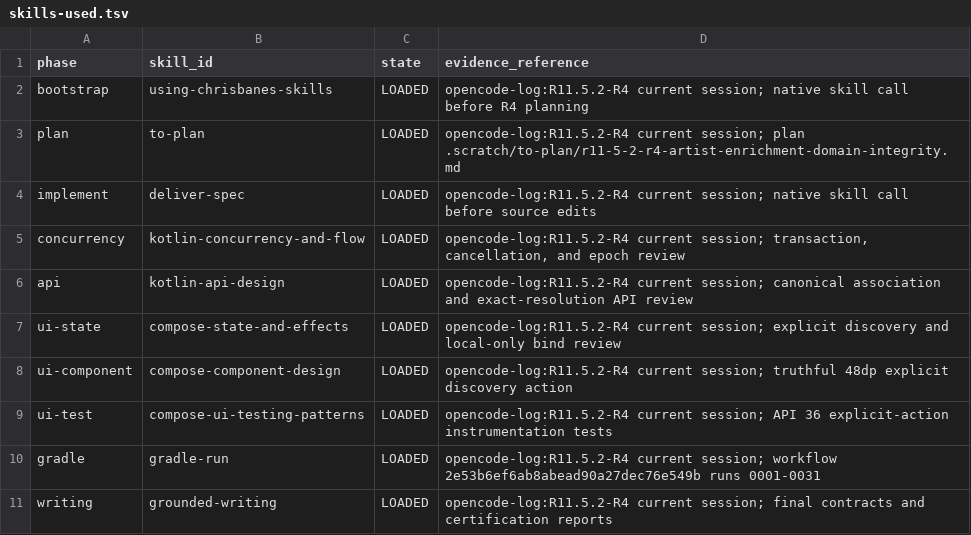
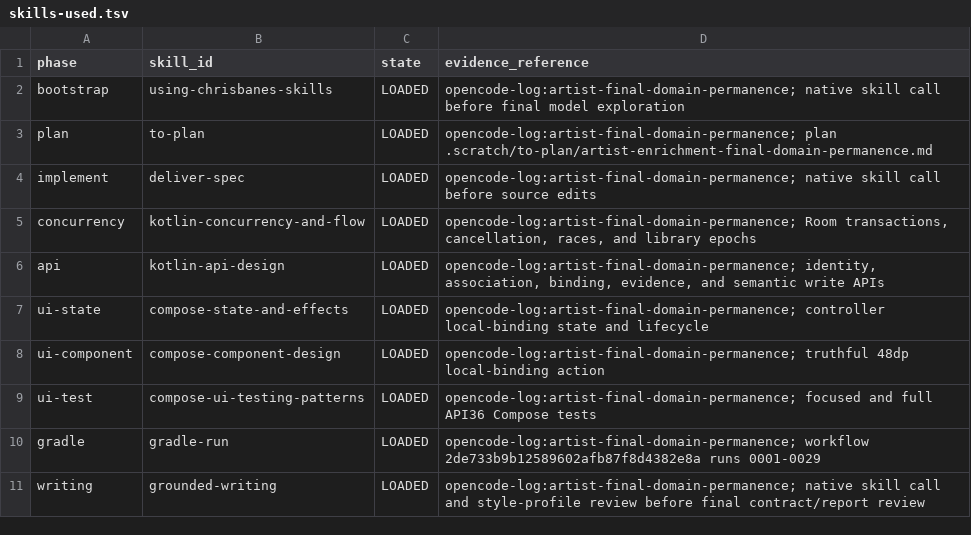
Before and after one commit to pitydah/michi-music-mobile, a TSV file: build/verification/michi-audio/skills-used.tsv, drawn as a sheet.

Commit message:
docs(artist): freeze final domain model

```diff
--- a/build/verification/michi-audio/skills-used.tsv
+++ b/build/verification/michi-audio/skills-used.tsv
@@ -1,11 +1,11 @@
 phase	skill_id	state	evidence_reference
-bootstrap	using-chrisbanes-skills	LOADED	opencode-log:R11.5.2-R4 current session; native skill call before R4 planning
-plan	to-plan	LOADED	opencode-log:R11.5.2-R4 current session; plan .scratch/to-plan/r11-5-2-r4-artist-enrichment-domain-integrity.md
-implement	deliver-spec	LOADED	opencode-log:R11.5.2-R4 current session; native skill call before source edits
-concurrency	kotlin-concurrency-and-flow	LOADED	opencode-log:R11.5.2-R4 current session; transaction, cancellation, and epoch review
-api	kotlin-api-design	LOADED	opencode-log:R11.5.2-R4 current session; canonical association and exact-resolution API review
-ui-state	compose-state-and-effects	LOADED	opencode-log:R11.5.2-R4 current session; explicit discovery and local-only bind review
-ui-component	compose-component-design	LOADED	opencode-log:R11.5.2-R4 current session; truthful 48dp explicit discovery action
-ui-test	compose-ui-testing-patterns	LOADED	opencode-log:R11.5.2-R4 current session; API 36 explicit-action instrumentation tests
-gradle	gradle-run	LOADED	opencode-log:R11.5.2-R4 current session; workflow 2e53b6ef6ab8abead90a27dec76e549b runs 0001-0031
-writing	grounded-writing	LOADED	opencode-log:R11.5.2-R4 current session; final contracts and certification reports
+bootstrap	using-chrisbanes-skills	LOADED	opencode-log:artist-final-domain-permanence; native skill call before final model exploration
+plan	to-plan	LOADED	opencode-log:artist-final-domain-permanence; plan .scratch/to-plan/artist-enrichment-final-domain-permanence.md
+implement	deliver-spec	LOADED	opencode-log:artist-final-domain-permanence; native skill call before source edits
+concurrency	kotlin-concurrency-and-flow	LOADED	opencode-log:artist-final-domain-permanence; Room transactions, cancellation, races, and library epochs
+api	kotlin-api-design	LOADED	opencode-log:artist-final-domain-permanence; identity, association, binding, evidence, and semantic write APIs
+ui-state	compose-state-and-effects	LOADED	opencode-log:artist-final-domain-permanence; controller local-binding state and lifecycle
+ui-component	compose-component-design	LOADED	opencode-log:artist-final-domain-permanence; truthful 48dp local-binding action
+ui-test	compose-ui-testing-patterns	LOADED	opencode-log:artist-final-domain-permanence; focused and full API36 Compose tests
+gradle	gradle-run	LOADED	opencode-log:artist-final-domain-permanence; workflow 2de733b9b12589602afb87f8d4382e8a runs 0001-0029
+writing	grounded-writing	LOADED	opencode-log:artist-final-domain-permanence; native skill call and style-profile review before final contract/report review
```
Also changed, not shown: 13 other files.
